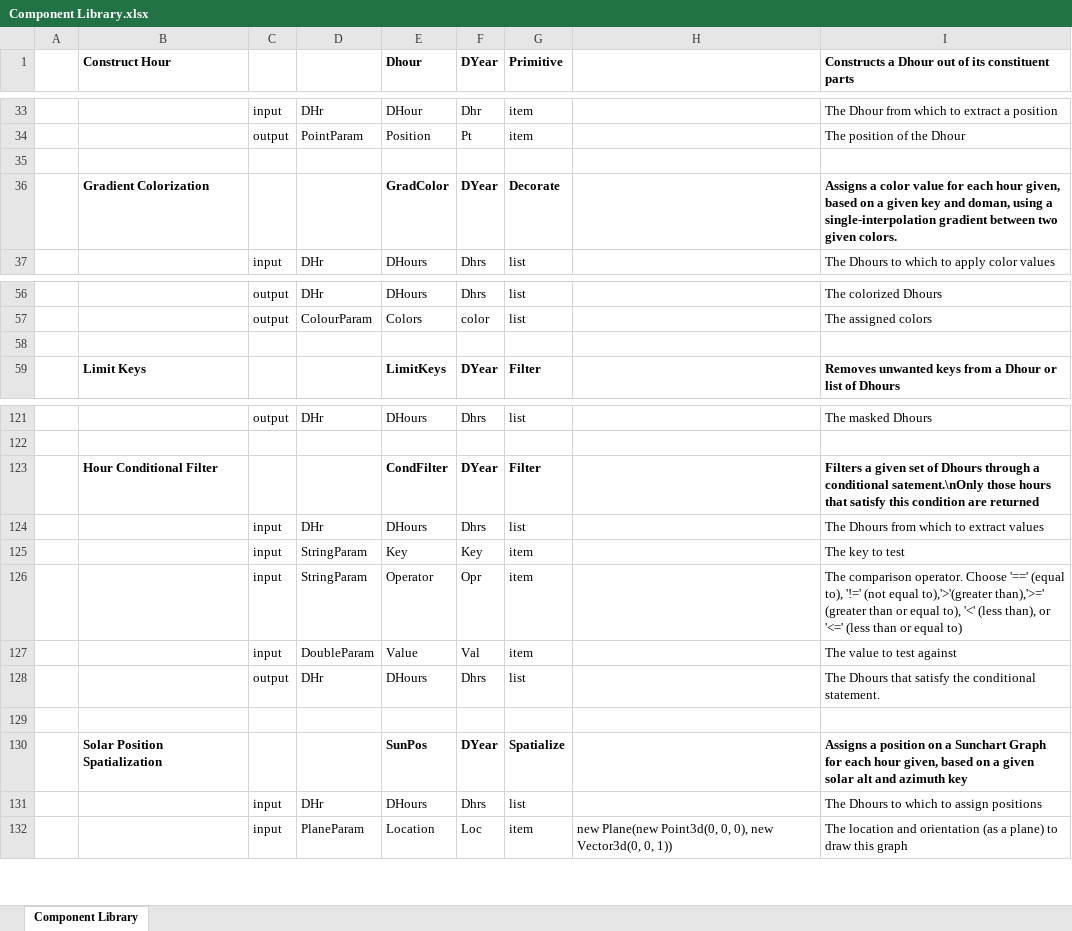
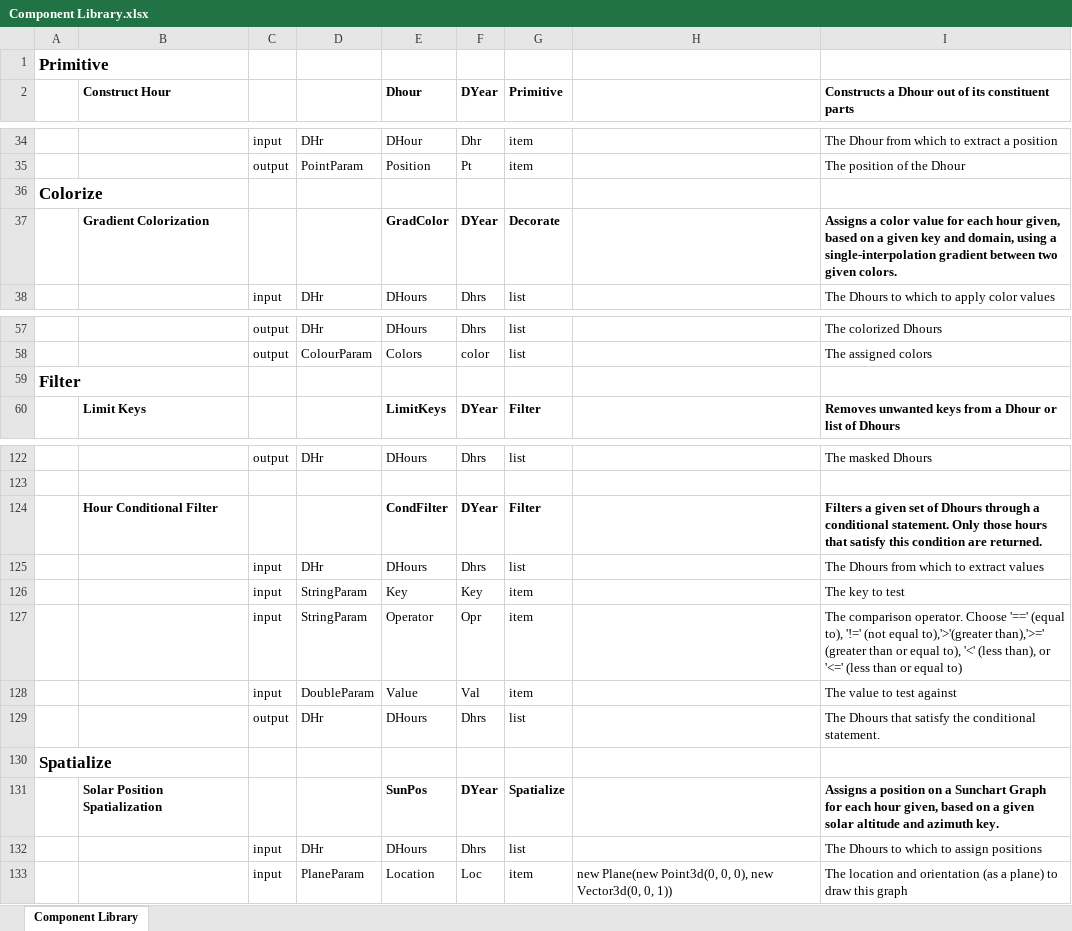
Before and after one commit to ksteinfe/dyear, an Excel workbook: Component Library.xlsx, sheet Component Library, drawn as a sheet; only a part is shown, gaps mark what is left out; values as stored, in another font and other column widths than the file's, no borders; addresses are those after the commit; the diff covers the shown part only; the diff names each change by its address in the sheet, - before the commit and + after, or states it on an @@ line.

Commit message:
updated component lib

```diff
--- a/Component Library.xlsx (sheet Component Library)
+++ b/Component Library.xlsx (sheet Component Library)
+row 1: Primitive
-A36: (empty)
+A36: Colorize
-I37: …key and doman, using a…
+I37: …key and domain, using a…
-A59: (empty)
+A59: Filter
-I124: …a conditional satement.\nOnly those hours that satisfy this condition are returned
+I124: …a conditional statement. Only those hours that satisfy this condition are returned.
-A130: (empty)
+A130: Spatialize
-I131: …given solar alt and azimuth key
+I131: …given solar altitude and azimuth key.
```
Also changed, not shown: 2 edited cells elsewhere in this sheet.
